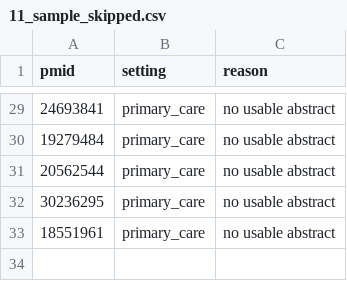
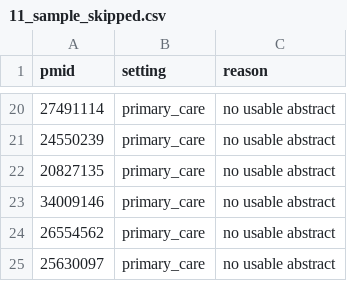
Before and after one commit to Aschoeff613/PACT_Literature_Review, a CSV file: data/11_sample_skipped.csv, drawn as a sheet; only a part is shown, gaps mark what is left out; the diff covers the shown part only.

```diff
--- a/data/11_sample_skipped.csv
+++ b/data/11_sample_skipped.csv
@@ -29,5 +20,6 @@
-24693841,primary_care,no usable abstract
-19279484,primary_care,no usable abstract
-20562544,primary_care,no usable abstract
-30236295,primary_care,no usable abstract
-18551961,primary_care,no usable abstract
+27491114,primary_care,no usable abstract
+24550239,primary_care,no usable abstract
+20827135,primary_care,no usable abstract
+34009146,primary_care,no usable abstract
+26554562,primary_care,no usable abstract
+25630097,primary_care,no usable abstract
```
Also changed, not shown: 1 added row, 10 removed rows and 17 edited cells elsewhere in this file, 2 other files.
